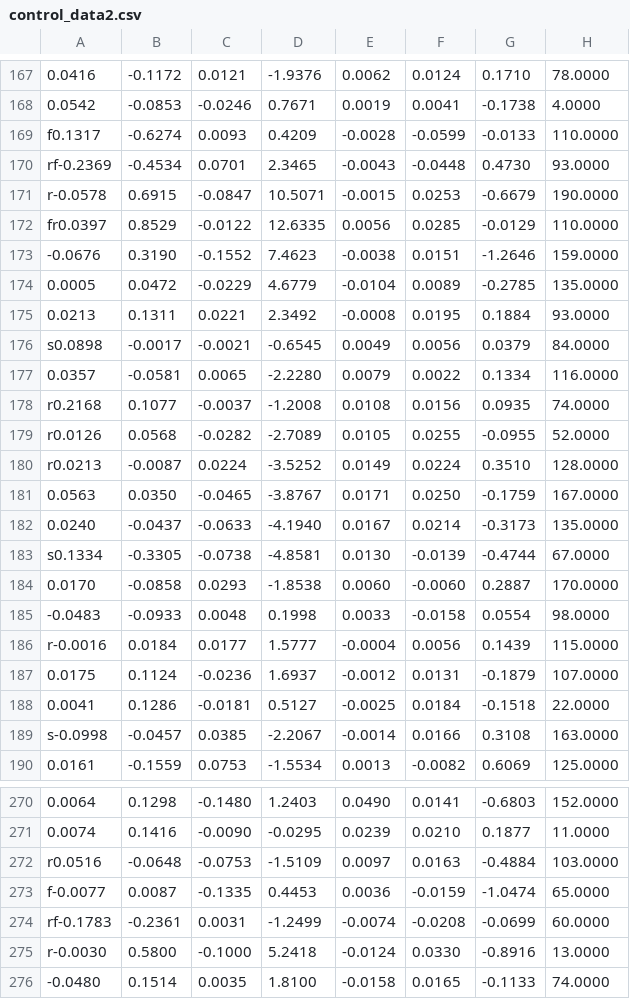
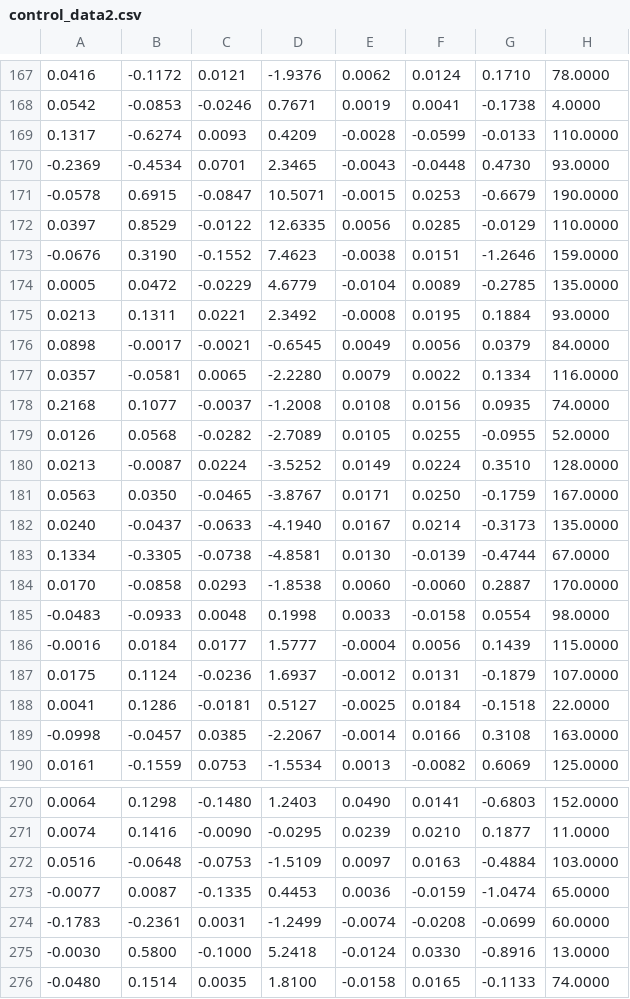
Before and after one commit to auersek/BalanceRobot, a CSV file: src/neuralNetwork/control_data2.csv, drawn as a sheet; only a part is shown, gaps mark what is left out; the diff covers the shown part only; the diff names each change by its address in the sheet, - before the commit and + after, or states it on an @@ line.

```diff
--- a/src/neuralNetwork/control_data2.csv
+++ b/src/neuralNetwork/control_data2.csv
-A169: f0.1317
+A169: 0.1317
-A170: rf-0.2369
+A170: -0.2369
-A171: r-0.0578
+A171: -0.0578
-A172: fr0.0397
+A172: 0.0397
-A176: s0.0898
+A176: 0.0898
-A178: r0.2168
+A178: 0.2168
-A179: r0.0126
+A179: 0.0126
-A180: r0.0213
+A180: 0.0213
-A183: s0.1334
+A183: 0.1334
-A186: r-0.0016
+A186: -0.0016
-A189: s-0.0998
+A189: -0.0998
-A272: r0.0516
+A272: 0.0516
-A273: f-0.0077
+A273: -0.0077
-A274: rf-0.1783
+A274: -0.1783
-A275: r-0.0030
+A275: -0.0030
```
Also changed, not shown: 112 edited cells elsewhere in this file, 3 other files.
